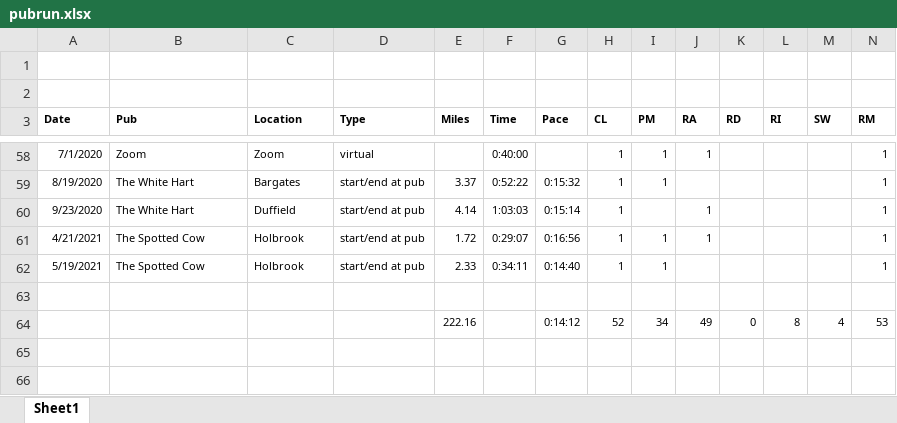
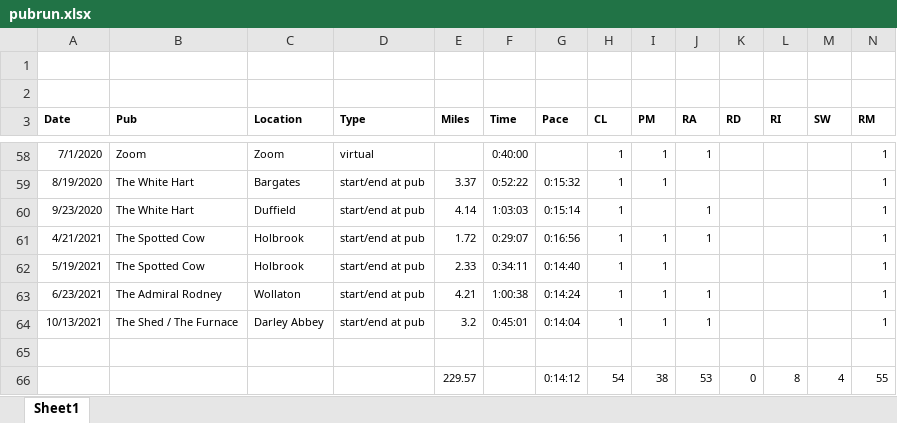
Before and after one commit to pubrunner/pubrunner.github.io, an Excel workbook: pubrun.xlsx, sheet Sheet1, drawn as a sheet; only a part is shown, gaps mark what is left out; values as stored, in another font and other column widths than the file's, no borders; removed rows and columns are numbered as before the commit, all else as after; rows hold the shown columns only; the diff names each change by its address in the sheet, - before the commit and + after, or states it on an @@ line.

Commit message:
Spotted Cow and Wollaton pub runs added

```diff
--- a/pubrun.xlsx (sheet Sheet1)
+++ b/pubrun.xlsx (sheet Sheet1)
+row 63: 6/23/2021 | The Admiral Rodney | Wollaton | start/end at pub | 4.21 | 1:00:38 | 0:14:24 | 1 | 1 | 1 |  |  |  | 1
+row 64: 10/13/2021 | The Shed / The Furnace | Darley Abbey | start/end at pub | 3.2 | 0:45:01 | 0:14:04 | 1 | 1 | 1 |  |  |  | 1
-row 64:  |  |  |  | 222.16 |  | 0:14:12 | 52 | 34 | 49 | 0 | 8 | 4 | 53
+row 66:  |  |  |  | 229.57 |  | 0:14:12 | 54 | 38 | 53 | 0 | 8 | 4 | 55
```
